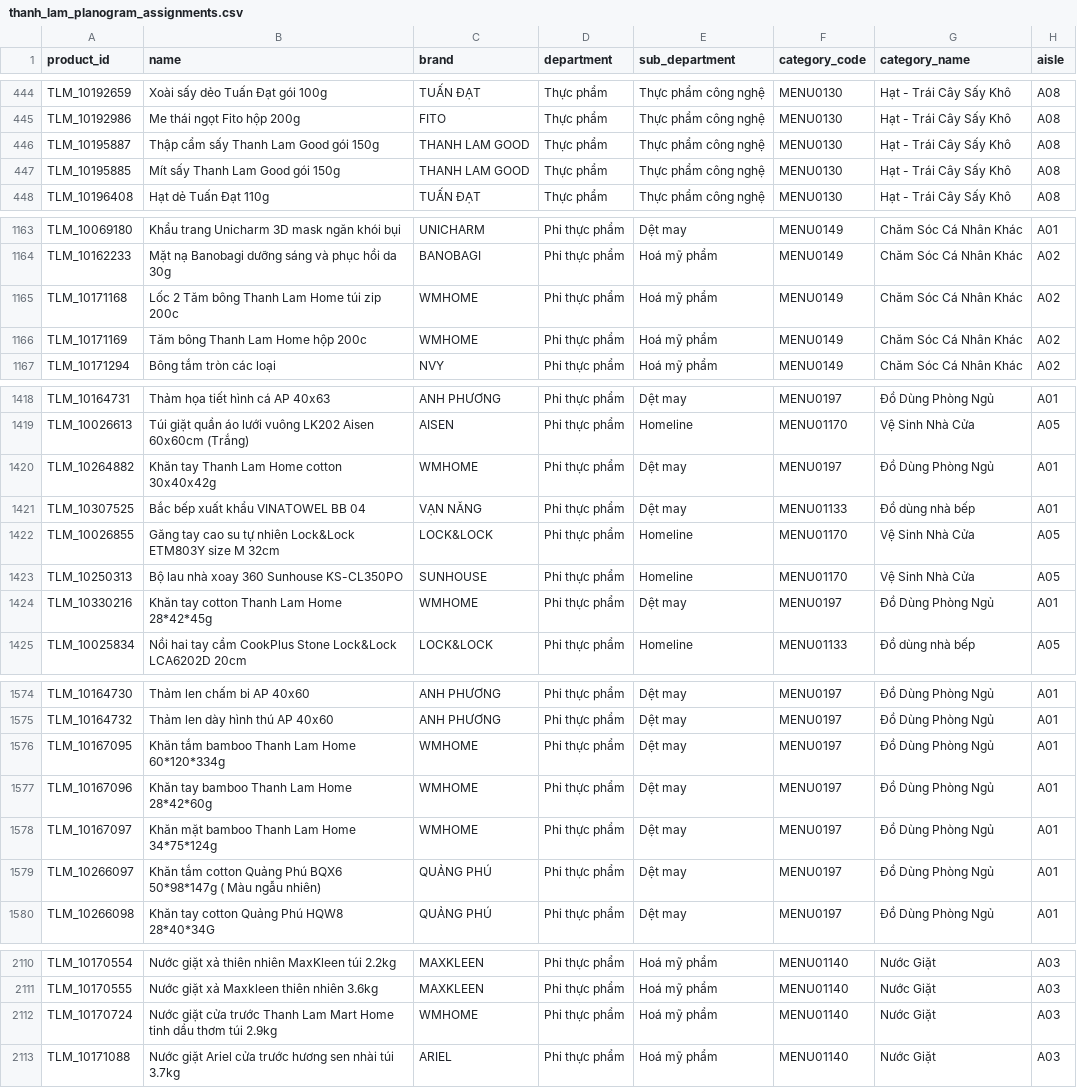
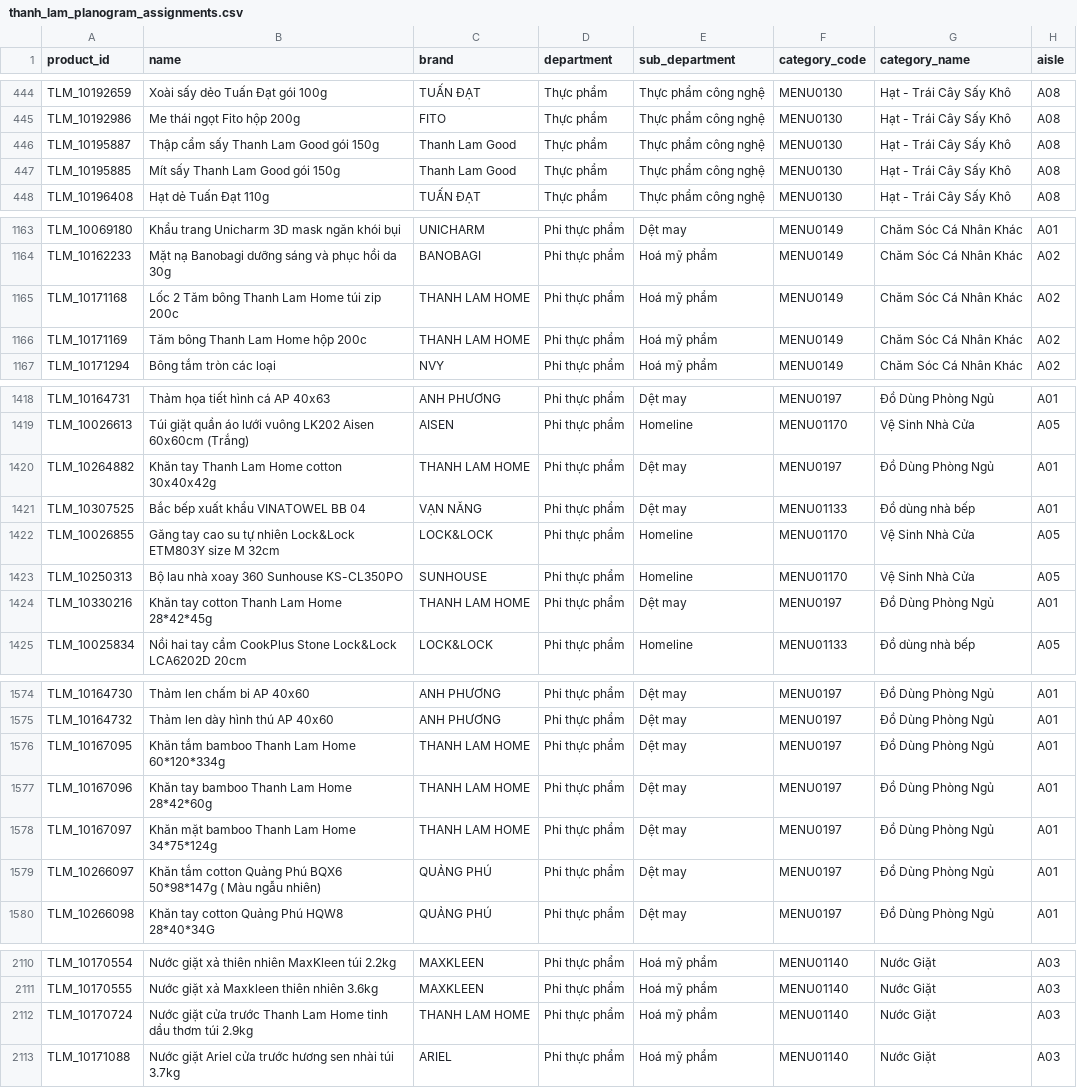
Before and after one commit to chinhdz102/Retail-AI-, a CSV file: data/thanh_lam_planogram_assignments.csv, drawn as a sheet; only a part is shown, gaps mark what is left out; the diff covers the shown part only; the diff names each change by its address in the sheet, - before the commit and + after, or states it on an @@ line.

Commit message:
chore(branding): replace all Thanh Lam Mart references with Thanh Lam Mart across data, app, and capstone reports
- Scrubbed all Thanh Lam Mart/Thanh Lam Mart branding from data/ catalog, details, planogram, overrides, gallery meta, and verified org facts; rebound SHA-256 (80c605a5...)
- Updated backend/frontend user-facing strings, STT phrase list, and org-profile collision guard for Thanh Lam Home/Good SKUs
- Removed 100% of Thanh Lam Mart mentions from VI/EN LaTeX capstone reports and figures; recompiled both PDFs (0 warnings) and rebuilt Overleaf ZIPs

```diff
--- a/data/thanh_lam_planogram_assignments.csv
+++ b/data/thanh_lam_planogram_assignments.csv
-C446:C447 (brand): THANH LAM GOOD
+C446:C447 (brand): Thanh Lam Good
-C1165:C1166 (brand): WMHOME
+C1165:C1166 (brand): THANH LAM HOME
-C1420 (brand): WMHOME
+C1420 (brand): THANH LAM HOME
-C1424 (brand): WMHOME
+C1424 (brand): THANH LAM HOME
-C1576:C1578 (brand): WMHOME
+C1576:C1578 (brand): THANH LAM HOME
-B2112 (name): …Thanh Lam Mart Home tinh…
+B2112 (name): …Thanh Lam Home tinh…
-C2112 (brand): WMHOME
+C2112 (brand): THANH LAM HOME
```
Also changed, not shown: 23 edited cells elsewhere in this file, 37 other files.
